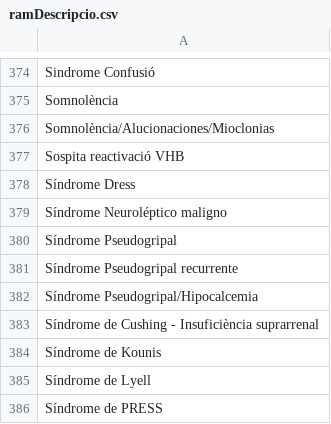
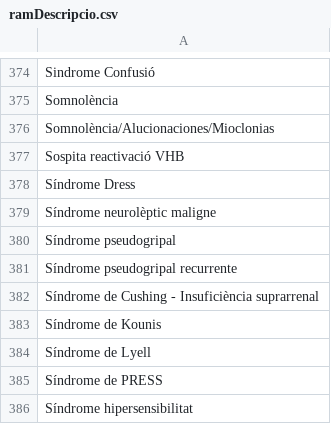
Before and after one commit to montaneva/FVcsv, a CSV file: ramDescripcio.csv, drawn as a sheet; only a part is shown, gaps mark what is left out; the shorter side is filled out with more unchanged rows.

Commit message:
Update ramDescripcio.csv

```diff
--- a/ramDescripcio.csv
+++ b/ramDescripcio.csv
@@ -378,6 +378,5 @@ Sospita reactivació VHB,
 Síndrome Dress,
-Síndrome Neuroléptico maligno,
-Síndrome Pseudogripal,
-Síndrome Pseudogripal recurrente,
-Síndrome Pseudogripal/Hipocalcemia,
+Síndrome neurolèptic maligne,
+Síndrome pseudogripal,
+Síndrome pseudogripal recurrente,
 Síndrome de Cushing - Insuficiència suprarrenal,
```
